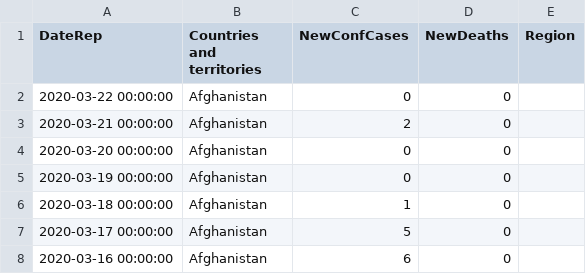
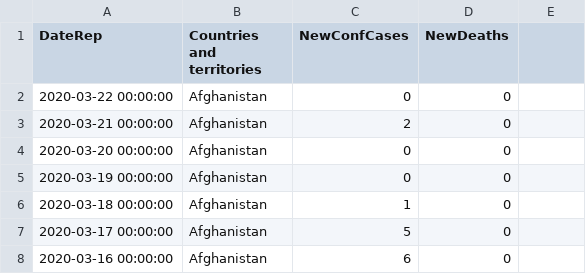
Before and after one commit to aerugo/covid-ecdc-csv, a CSV file: out.csv, drawn as a sheet; only a part is shown.

```diff
--- a/out.csv
+++ b/out.csv
@@ -1,2 +1,2 @@
-DateRep, Countries and territories, NewConfCases, NewDeaths, Region
+DateRep, Countries and territories, NewConfCases, NewDeaths,
 2020-03-22 00:00:00, Afghanistan, 0, 0
```
Also changed, not shown: 1 other file.
